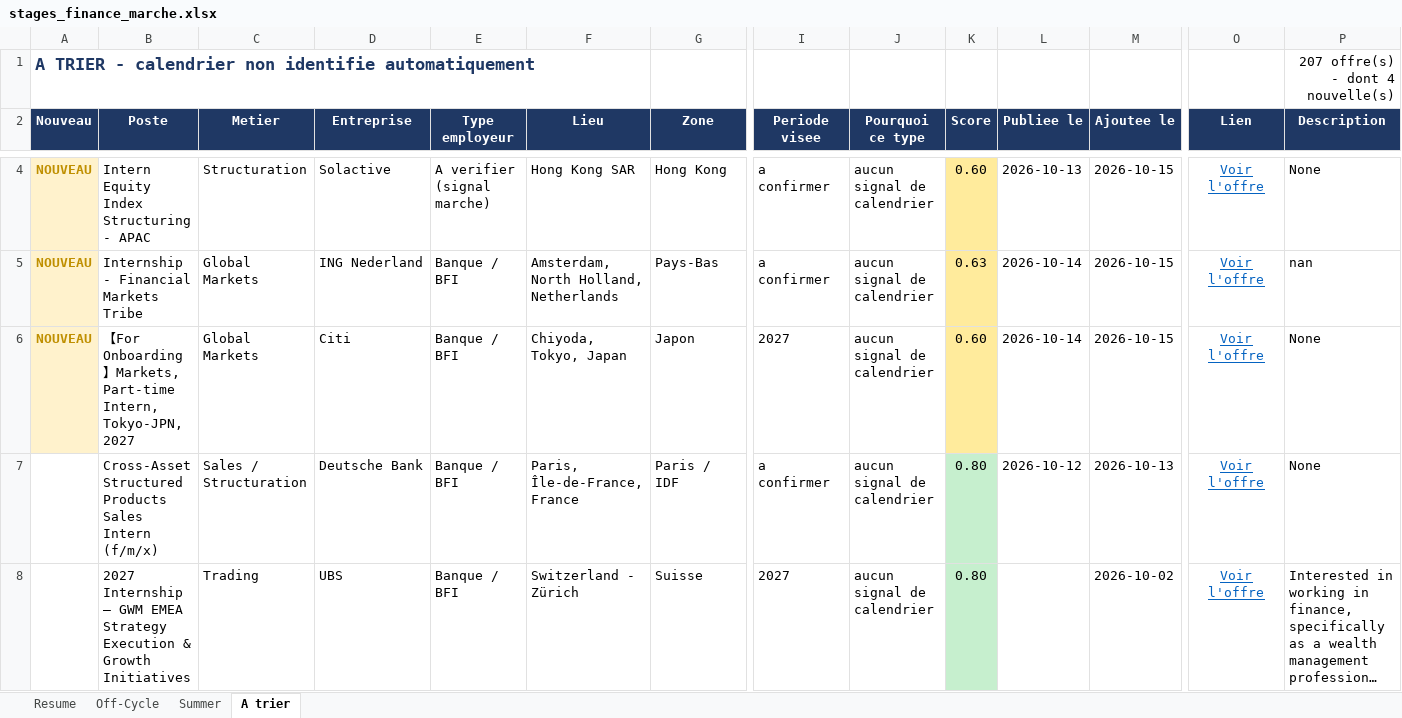
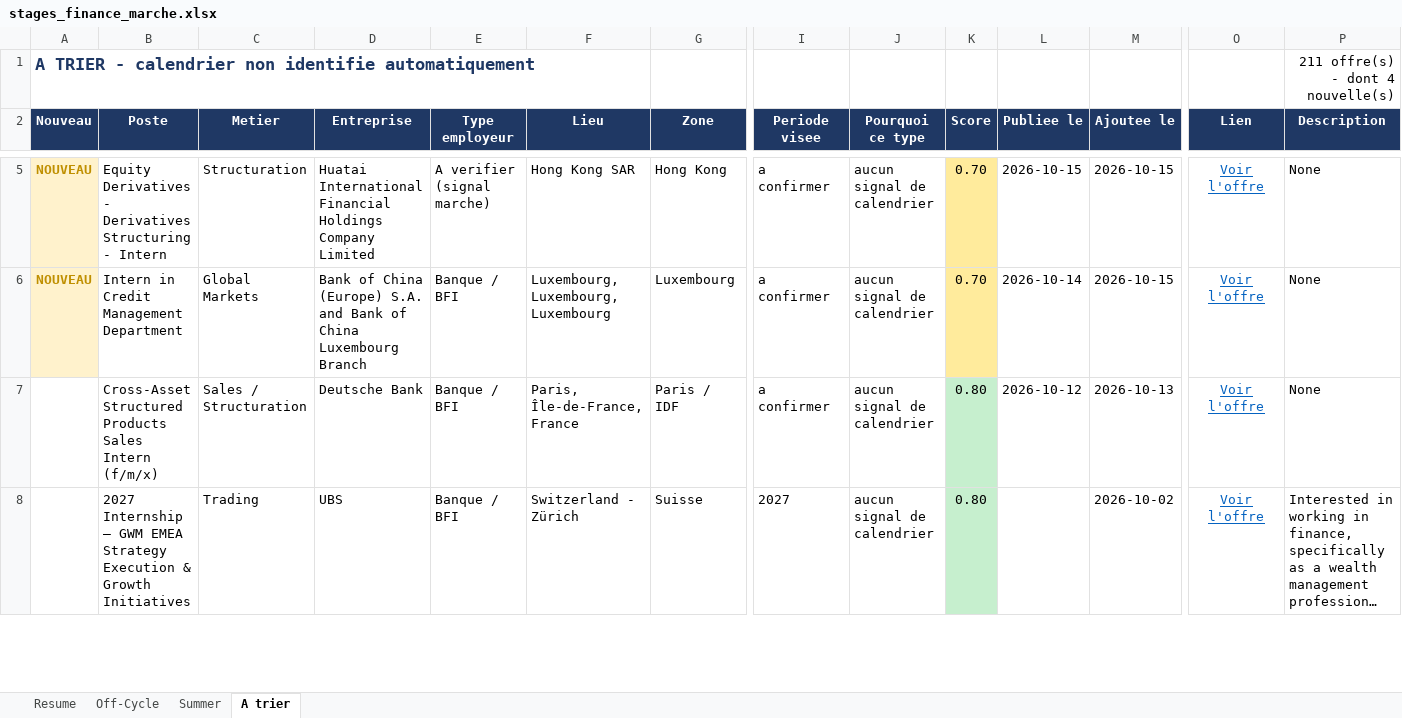
Before and after one commit to sasa2302/finance-internship-scraper, an Excel workbook: data/stages_finance_marche.xlsx, sheet A trier, drawn as a sheet; only a part is shown, gaps mark what is left out; long unchanged cells end in …; values as stored, in another font and other column widths than the file's, no borders; removed rows and columns are numbered as before the commit, all else as after; rows hold the shown columns only; the diff covers the shown part only; the diff names each change by its address in the sheet, - before the commit and + after, or states it on an @@ line.

```diff
--- a/data/stages_finance_marche.xlsx (sheet A trier)
+++ b/data/stages_finance_marche.xlsx (sheet A trier)
-P1 (Description): 207 offre(s) - dont 4 nouvelle(s)
+P1 (Description): 211 offre(s) - dont 4 nouvelle(s)
-B5 (Poste): Intern Equity Index Structuring - APAC
+B5 (Poste): Equity Derivatives - Derivatives Structuring - Intern
-D5 (Entreprise): Solactive
+D5 (Entreprise): Huatai International Financial Holdings Company Limited
-K5 (Score): 0.60
+K5 (Score): 0.70
-L5 (Publiee le): 2026-10-13
+L5 (Publiee le): 2026-10-15
-B6 (Poste): Internship - Financial Markets Tribe
+B6 (Poste): Intern in Credit Management Department
-D6 (Entreprise): ING Nederland
+D6 (Entreprise): Bank of China (Europe) S.A. and Bank of China Luxembourg Branch
-F6 (Lieu): Amsterdam, North Holland, Netherlands
+F6 (Lieu): Luxembourg, Luxembourg, Luxembourg
-G6 (Zone): Pays-Bas
+G6 (Zone): Luxembourg
-K6 (Score): 0.63
+K6 (Score): 0.70
-P6 (Description): nan
+P6 (Description): None
-row 6: NOUVEAU | 【For Onboarding】Markets, Part-time Intern, Tokyo-JPN, 2027 | Global Markets | Citi | Banque / BFI | Chiyoda, Tokyo, Japan | Japon | 2027 | aucun signal de calendrier | 0.60 | 2026-10-14 | 2026-10-15 | Voir l'offre | None
```
Also changed, not shown: 5 added rows and 7 edited cells elsewhere in this sheet, sheet Off-Cycle, sheet Summer, sheet Resume, 2 other files.
